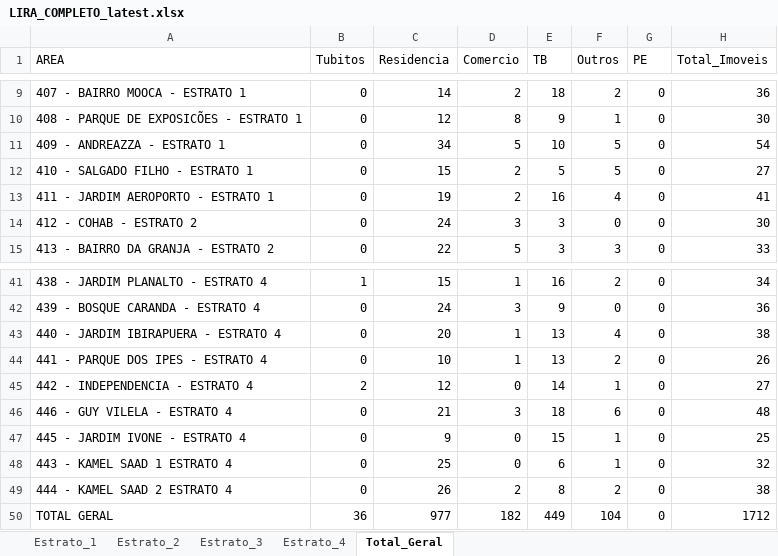
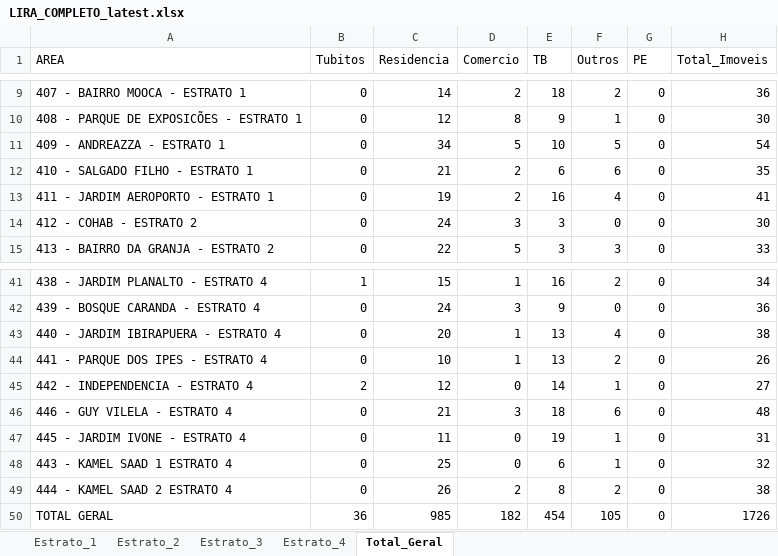
Before and after one commit to LucsDevPro/lira, an Excel workbook: data/LIRA_COMPLETO_latest.xlsx, sheet Total_Geral, drawn as a sheet; only a part is shown, gaps mark what is left out; values as stored, in another font and other column widths than the file's, no borders; the diff names each change by its address in the sheet, - before the commit and + after, or states it on an @@ line.

```diff
--- a/data/LIRA_COMPLETO_latest.xlsx (sheet Total_Geral)
+++ b/data/LIRA_COMPLETO_latest.xlsx (sheet Total_Geral)
-C12 (Residencia): 15
+C12 (Residencia): 21
-E12 (TB): 5
+E12 (TB): 6
-F12 (Outros): 5
+F12 (Outros): 6
-H12 (Total_Imoveis): 27
+H12 (Total_Imoveis): 35
-C47 (Residencia): 9
+C47 (Residencia): 11
-E47 (TB): 15
+E47 (TB): 19
-H47 (Total_Imoveis): 25
+H47 (Total_Imoveis): 31
-C50 (Residencia): 977
+C50 (Residencia): 985
-E50 (TB): 449
+E50 (TB): 454
-F50 (Outros): 104
+F50 (Outros): 105
-H50 (Total_Imoveis): 1712
+H50 (Total_Imoveis): 1726
```
Also changed, not shown: sheet Estrato_1, sheet Estrato_4, 2 other files.
